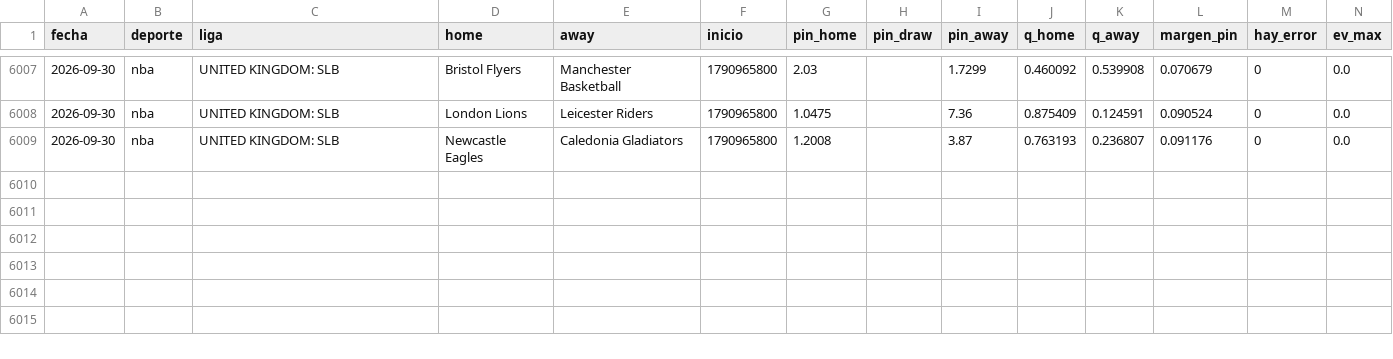
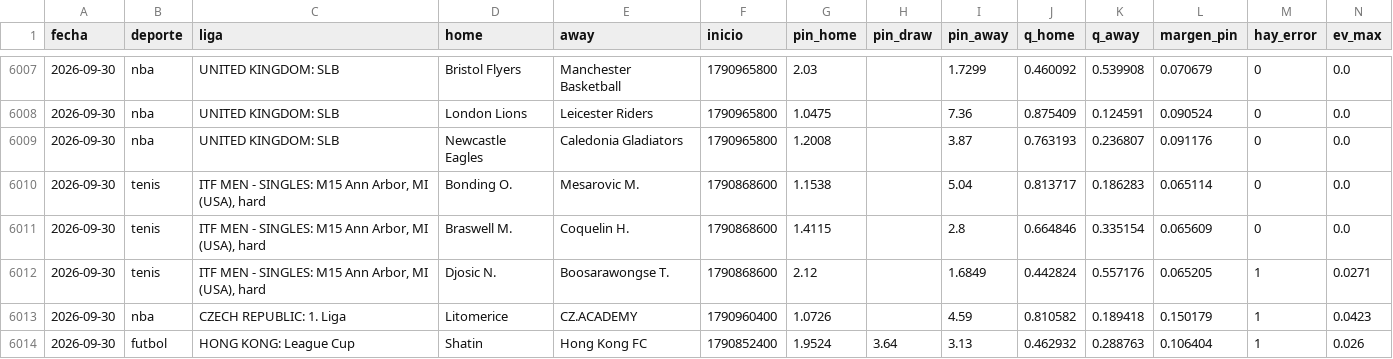
Before and after one commit to HectorMontiel/mundial-2026-predictor, a CSV file: radar_capturas.csv, drawn as a sheet; only a part is shown, gaps mark what is left out; rows hold the shown columns only; the diff names each change by its address in the sheet, - before the commit and + after, or states it on an @@ line.

```diff
--- a/radar_capturas.csv
+++ b/radar_capturas.csv
+row 6010: 2026-09-30 | tenis | ITF MEN - SINGLES: M15 Ann Arbor, MI (USA), hard | Bonding O. | Mesarovic M. | 1790868600 | 1.1538 |  | 5.04 | 0.813717 | 0.186283 | 0.065114 | 0 | 0.0
+row 6011: 2026-09-30 | tenis | ITF MEN - SINGLES: M15 Ann Arbor, MI (USA), hard | Braswell M. | Coquelin H. | 1790868600 | 1.4115 |  | 2.8 | 0.664846 | 0.335154 | 0.065609 | 0 | 0.0
+row 6012: 2026-09-30 | tenis | ITF MEN - SINGLES: M15 Ann Arbor, MI (USA), hard | Djosic N. | Boosarawongse T. | 1790868600 | 2.12 |  | 1.6849 | 0.442824 | 0.557176 | 0.065205 | 1 | 0.0271
+row 6013: 2026-09-30 | nba | CZECH REPUBLIC: 1. Liga | Litomerice | CZ.ACADEMY | 1790960400 | 1.0726 |  | 4.59 | 0.810582 | 0.189418 | 0.150179 | 1 | 0.0423
+row 6014: 2026-09-30 | futbol | HONG KONG: League Cup | Shatin | Hong Kong FC | 1790852400 | 1.9524 | 3.64 | 3.13 | 0.462932 | 0.288763 | 0.106404 | 1 | 0.026
```
Also changed, not shown: 3 other files.
